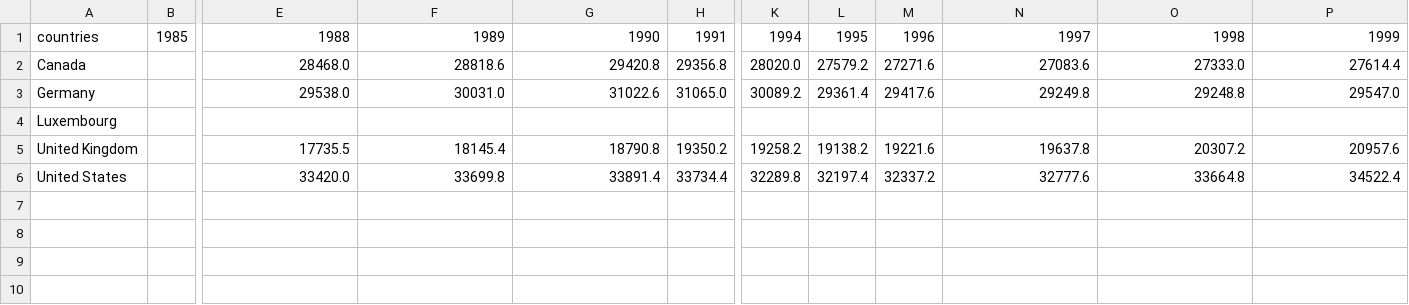
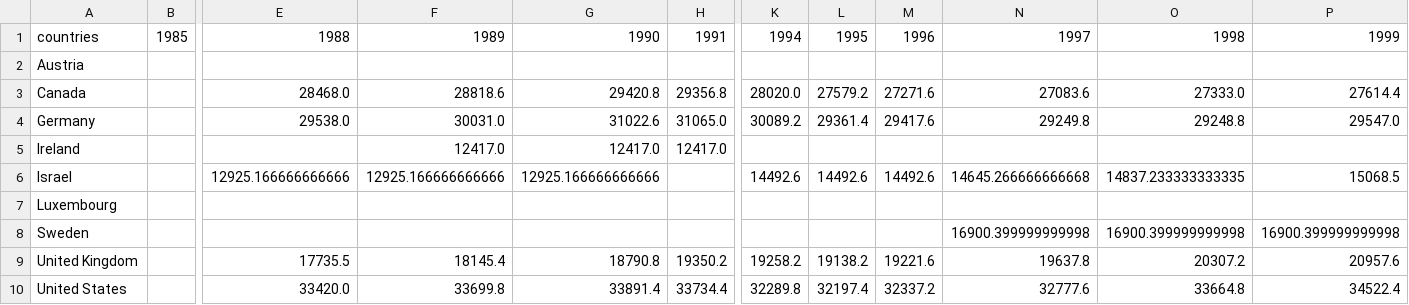
Before and after one commit to EEbrami/Poverty-Project, a CSV file: DART/MIMA/csv/dart-med-pop_decomp-mhi_trailing_MA5_1985-2021.csv, drawn as a sheet; only a part is shown, gaps mark what is left out; rows hold the shown columns only; the diff names each change by its address in the sheet, - before the commit and + after, or states it on an @@ line.

```diff
--- a/DART/MIMA/csv/dart-med-pop_decomp-mhi_trailing_MA5_1985-2021.csv
+++ b/DART/MIMA/csv/dart-med-pop_decomp-mhi_trailing_MA5_1985-2021.csv
+row 2: Austria
+row 5: Ireland |  |  | 12417.0 | 12417.0 | 12417.0
+row 6: Israel |  | 12925.166666666666 | 12925.166666666666 | 12925.166666666666 |  | 14492.6 | 14492.6 | 14492.6 | 14645.266666666668 | 14837.233333333335 | 15068.5
+row 8: Sweden |  |  |  |  |  |  |  |  | 16900.399999999998 | 16900.399999999998 | 16900.399999999998
```
Also changed, not shown: DART/MIMA/csv/dart-med-pop_decomp-mhi_centered_MA5_1985-2021.csv, DART/MIMA/csv/dart-med-pop_decomp-mhi_weighted_MA5_1985-2021.csv, 4 other files.
